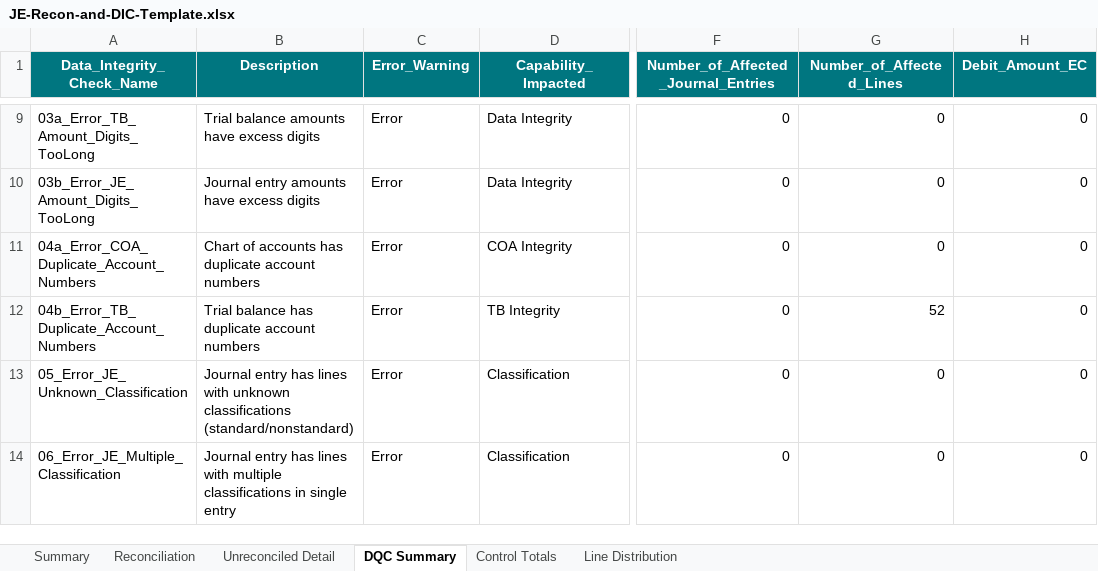
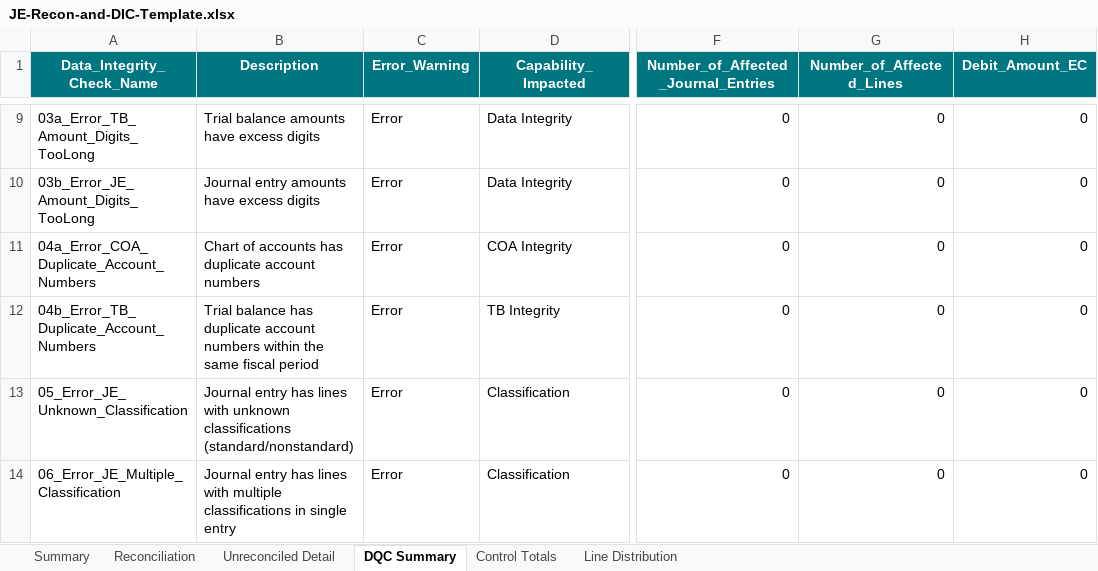
Before and after one commit to Aayush007A/automated_JET, an Excel workbook: runs/JET-20260824-028/output/JE-Recon-and-DIC-Template.xlsx, sheet DQC Summary, drawn as a sheet; only a part is shown, gaps mark what is left out; values as stored, in another font and other column widths than the file's, no borders; the diff names each change by its address in the sheet, - before the commit and + after, or states it on an @@ line.

```diff
--- a/runs/JET-20260824-028/output/JE-Recon-and-DIC-Template.xlsx (sheet DQC Summary)
+++ b/runs/JET-20260824-028/output/JE-Recon-and-DIC-Template.xlsx (sheet DQC Summary)
-B12 (Description): …account numbers
+B12 (Description): …account numbers within the same fiscal period
-G12 (Number_of_Affected_Lines): 52
+G12 (Number_of_Affected_Lines): 0
```
Also changed, not shown: sample_data/omnia_jet/JET_Input.xlsx, 17 other files.
